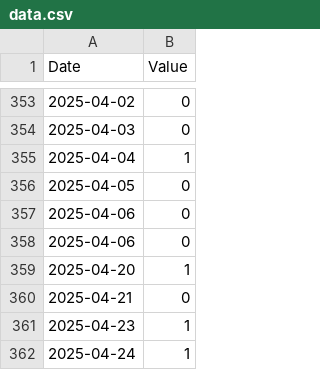
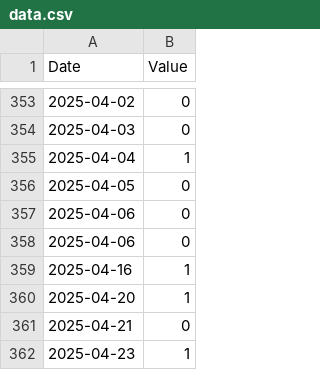
Before and after one commit to lu1aat/montevideo-gris, a CSV file: data.csv, drawn as a sheet; only a part is shown, gaps mark what is left out; the shorter side is filled out with more unchanged rows; the diff names each change by its address in the sheet, - before the commit and + after, or states it on an @@ line.

Commit message:
Data

```diff
--- a/data.csv
+++ b/data.csv
+row 359: 2025-04-16 | 1
```
